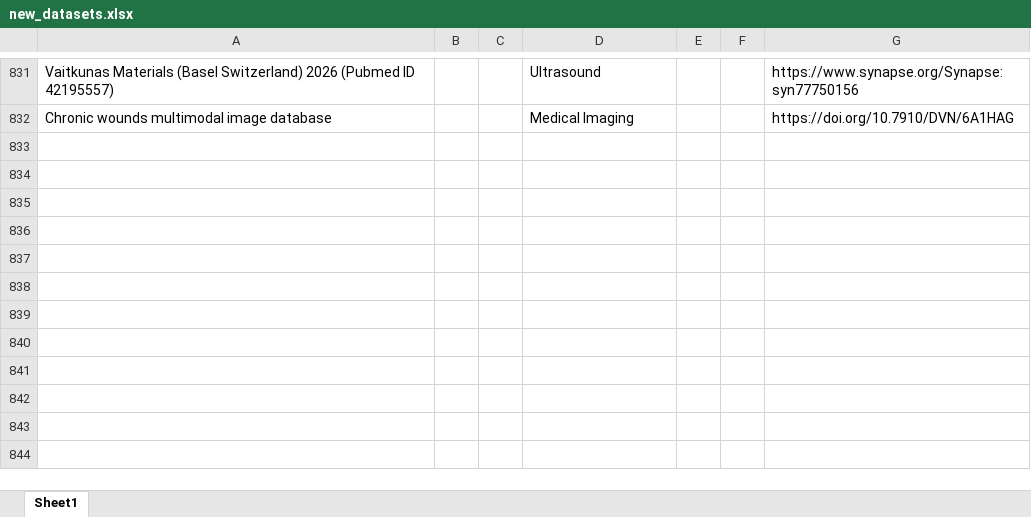
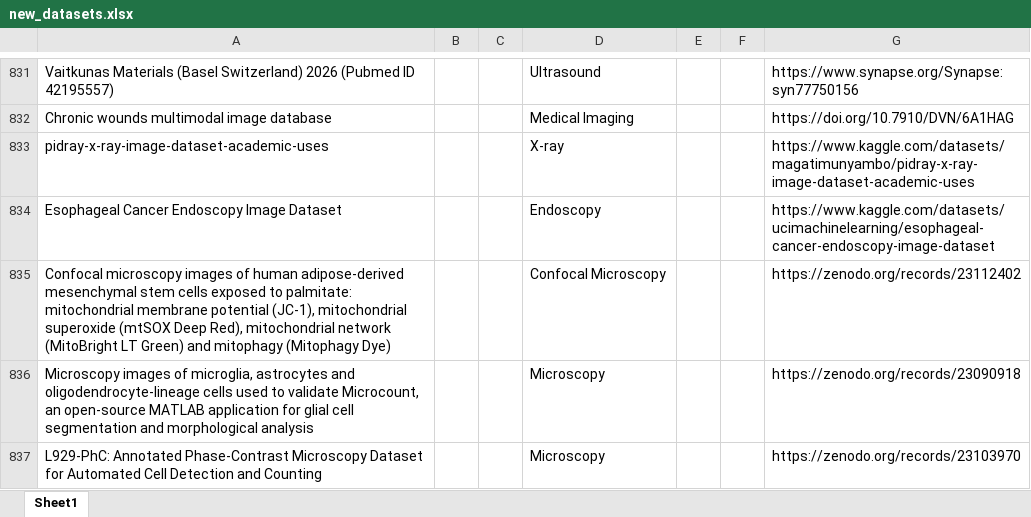
Before and after one commit to ajayjagan2511/medical-monitor, an Excel workbook: new_datasets.xlsx, sheet Sheet1, drawn as a sheet; only a part is shown, gaps mark what is left out; values as stored, in another font and other column widths than the file's, no borders; the diff names each change by its address in the sheet, - before the commit and + after, or states it on an @@ line.

```diff
--- a/new_datasets.xlsx (sheet Sheet1)
+++ b/new_datasets.xlsx (sheet Sheet1)
+row 833: pidray-x-ray-image-dataset-academic-uses |  |  | X-ray |  |  | https://www.kaggle.com/datasets/magatimunyambo/pidray-x-ray-image-dataset-academic-uses
+row 834: Esophageal Cancer Endoscopy Image Dataset |  |  | Endoscopy |  |  | https://www.kaggle.com/datasets/ucimachinelearning/esophageal-cancer-endoscopy-image-dataset
+row 835: Confocal microscopy images of human adipose-derived mesenchymal stem cells exposed to palmitate: mitochondrial membrane potential (JC-1), mitochondrial superoxide (mtSOX Deep Red), mitochondrial network (MitoBright LT Green) and mitophagy (Mitophagy Dye) |  |  | Confocal Microscopy |  |  | https://zenodo.org/records/23112402
+row 836: Microscopy images of microglia, astrocytes and oligodendrocyte-lineage cells used to validate Microcount, an open-source MATLAB application for glial cell segmentation and morphological analysis |  |  | Microscopy |  |  | https://zenodo.org/records/23090918
+row 837: L929-PhC: Annotated Phase-Contrast Microscopy Dataset for Automated Cell Detection and Counting |  |  | Microscopy |  |  | https://zenodo.org/records/23103970
```
Also changed, not shown: 1 other file.
